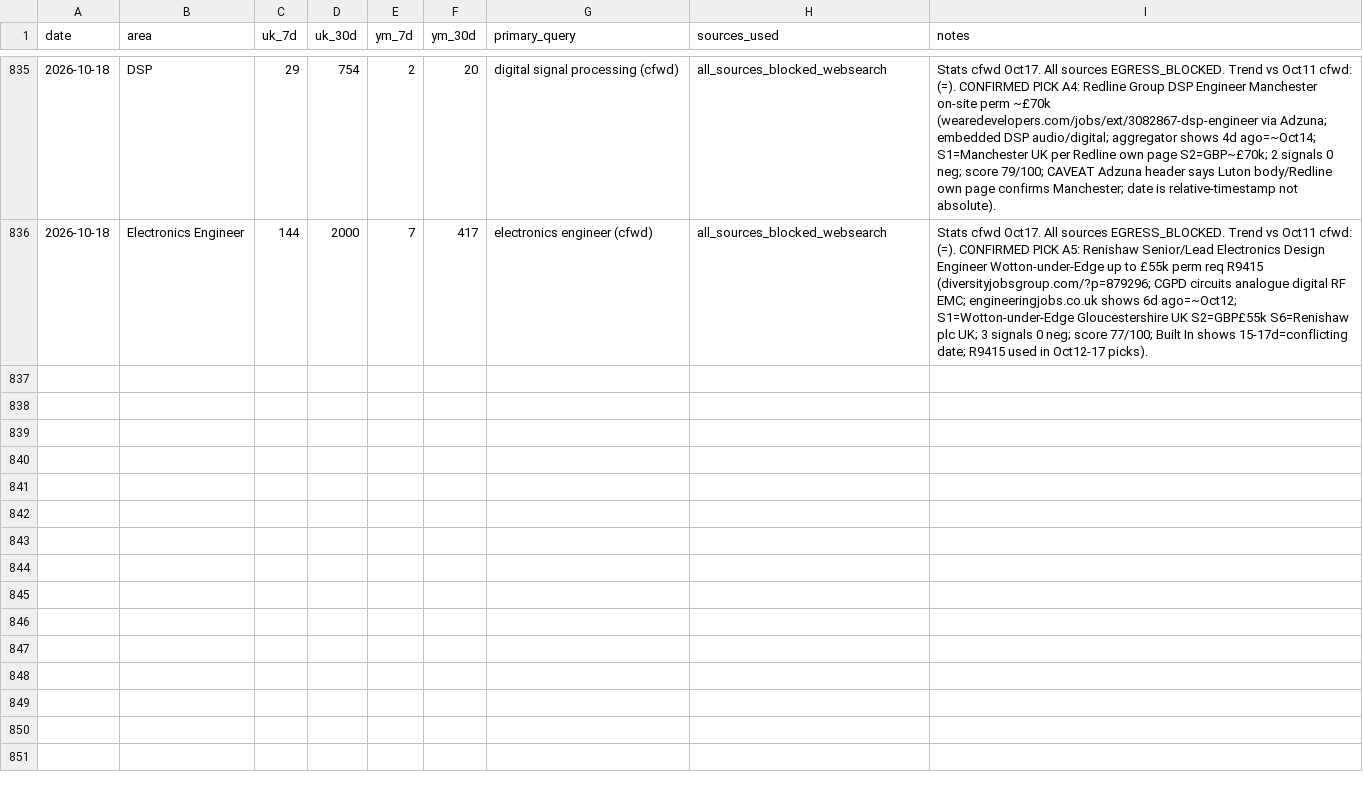
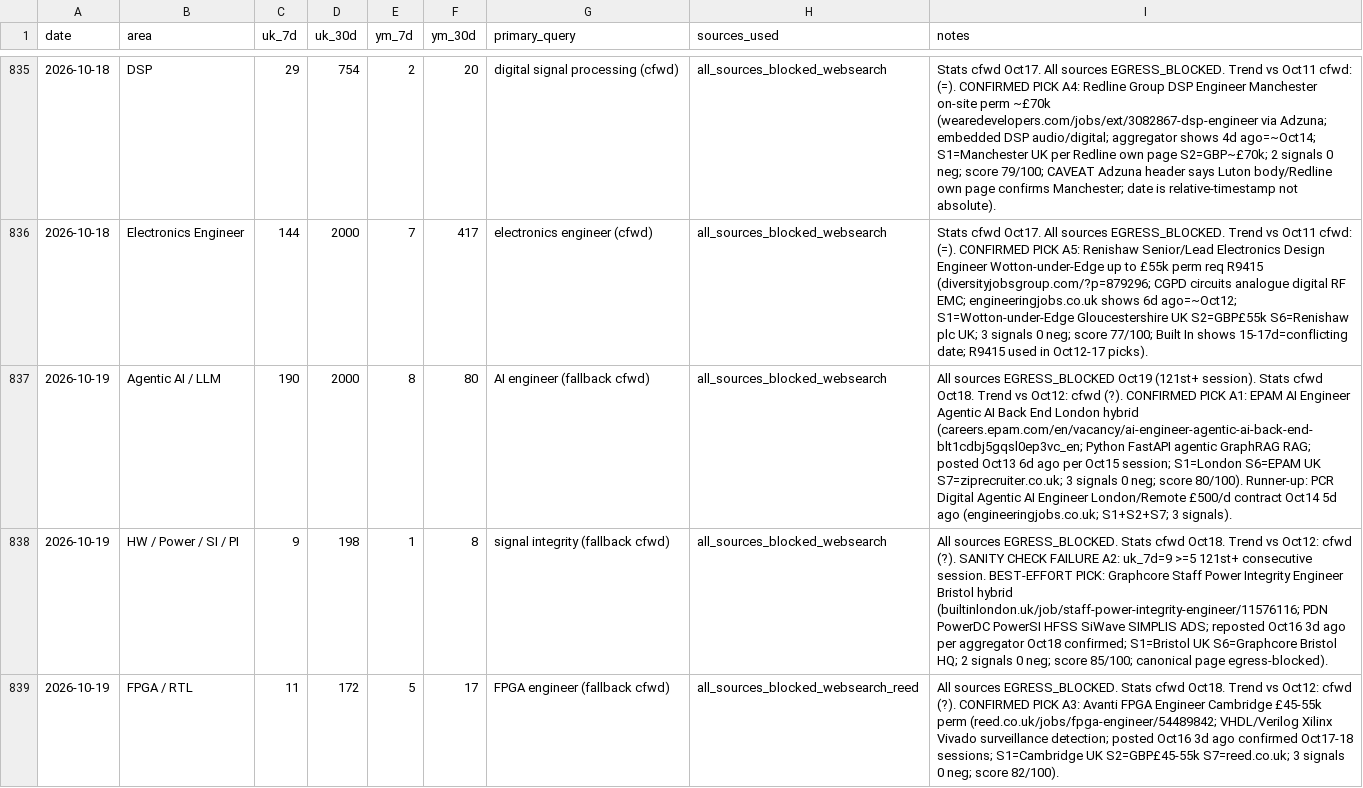
Before and after one commit to BrendanJamesLynskey/job-search-stats, a CSV file: stats/history.csv, drawn as a sheet; only a part is shown, gaps mark what is left out; the diff covers the shown part only; the diff names each change by its address in the sheet, - before the commit and + after, or states it on an @@ line.

```diff
--- a/stats/history.csv
+++ b/stats/history.csv
+row 837: 2026-10-19 | Agentic AI / LLM | 190 | 2000 | 8 | 80 | AI engineer (fallback cfwd) | all_sources_blocked_websearch | All sources EGRESS_BLOCKED Oct19 (121st+ session). Stats cfwd Oct18. Trend vs Oct12: cfwd (?). CONFIRMED PICK A1: EPAM AI Engineer Agentic AI Back End London hybrid (careers.epam.com/en/vacancy/ai-engineer-agentic-ai-back-end-blt1cdbj5gqsl0ep3vc_en; Python FastAPI agentic GraphRAG RAG; posted Oct13 6d ago per Oct15 session; S1=London S6=EPAM UK S7=ziprecruiter.co.uk; 3 signals 0 neg; score 80/100). Runner-up: PCR Digital Agentic AI Engineer London/Remote £500/d contract Oct14 5d ago (engineeringjobs.co.uk; S1+S2+S7; 3 signals).
+row 838: 2026-10-19 | HW / Power / SI / PI | 9 | 198 | 1 | 8 | signal integrity (fallback cfwd) | all_sources_blocked_websearch | All sources EGRESS_BLOCKED. Stats cfwd Oct18. Trend vs Oct12: cfwd (?). SANITY CHECK FAILURE A2: uk_7d=9 >=5 121st+ consecutive session. BEST-EFFORT PICK: Graphcore Staff Power Integrity Engineer Bristol hybrid (builtinlondon.uk/job/staff-power-integrity-engineer/11576116; PDN PowerDC PowerSI HFSS SiWave SIMPLIS ADS; reposted Oct16 3d ago per aggregator Oct18 confirmed; S1=Bristol UK S6=Graphcore Bristol HQ; 2 signals 0 neg; score 85/100; canonical page egress-blocked).
+row 839: 2026-10-19 | FPGA / RTL | 11 | 172 | 5 | 17 | FPGA engineer (fallback cfwd) | all_sources_blocked_websearch_reed | All sources EGRESS_BLOCKED. Stats cfwd Oct18. Trend vs Oct12: cfwd (?). CONFIRMED PICK A3: Avanti FPGA Engineer Cambridge £45-55k perm (reed.co.uk/jobs/fpga-engineer/54489842; VHDL/Verilog Xilinx Vivado surveillance detection; posted Oct16 3d ago confirmed Oct17-18 sessions; S1=Cambridge UK S2=GBP£45-55k S7=reed.co.uk; 3 signals 0 neg; score 82/100).
```
Also changed, not shown: 2 added rows elsewhere in this file.
